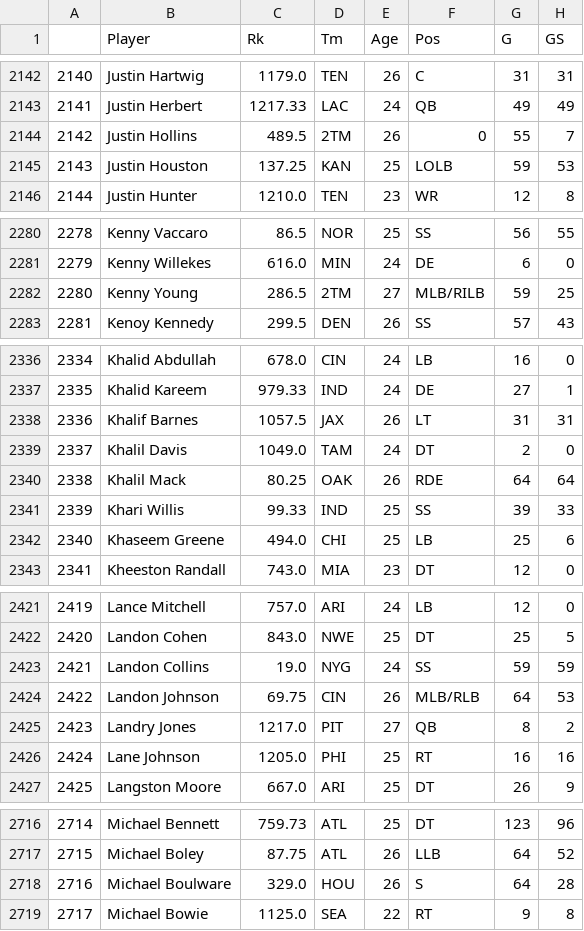
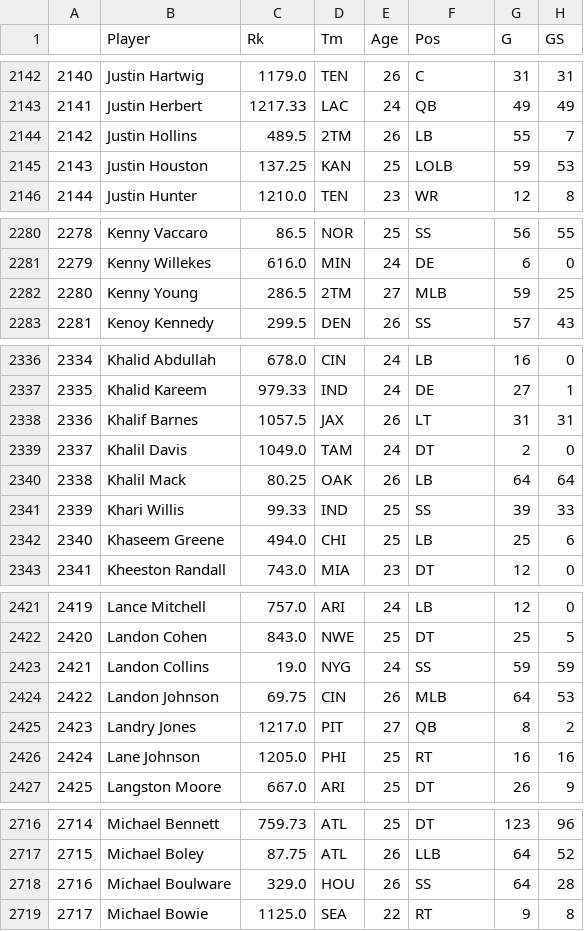
Before and after one commit to r-gram/DS440, a CSV file: Data/Defense_DataFrame.csv, drawn as a sheet; only a part is shown, gaps mark what is left out; the diff covers the shown part only; the diff names each change by its address in the sheet, - before the commit and + after, or states it on an @@ line.

```diff
--- a/Data/Defense_DataFrame.csv
+++ b/Data/Defense_DataFrame.csv
-F2144 (Pos): 0
+F2144 (Pos): LB
-F2282 (Pos): MLB/RILB
+F2282 (Pos): MLB
-F2340 (Pos): RDE
+F2340 (Pos): LB
-F2424 (Pos): MLB/RLB
+F2424 (Pos): MLB
-F2718 (Pos): S
+F2718 (Pos): SS
```
Also changed, not shown: 16 edited cells elsewhere in this file, Data/DB_DataFrame.csv, Data/DE_DataFrame.csv, 1 other file.
